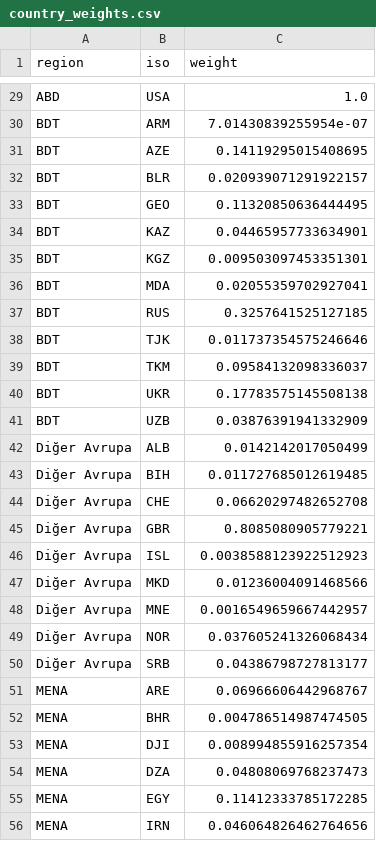
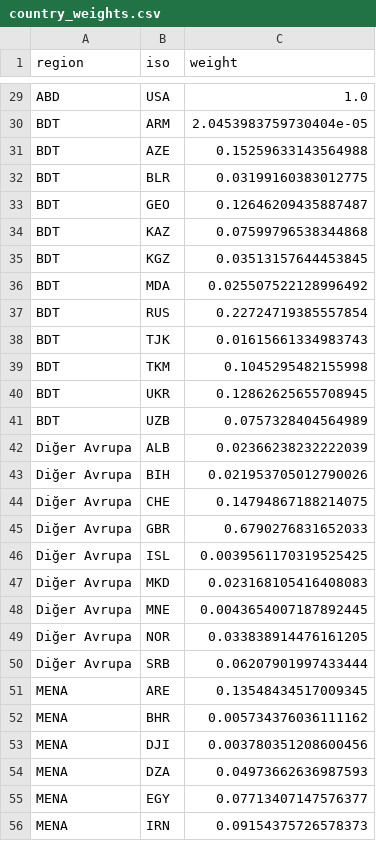
Before and after one commit to ercumentlaleli/sektoresneklik, a CSV file: data/processed/country_weights.csv, drawn as a sheet; only a part is shown, gaps mark what is left out; the diff covers the shown part only; the diff names each change by its address in the sheet, - before the commit and + after, or states it on an @@ line.

```diff
--- a/data/processed/country_weights.csv
+++ b/data/processed/country_weights.csv
-C30 (weight): 7.01430839255954e-07
+C30 (weight): 2.0453983759730404e-05
-C31 (weight): 0.14119295015408695
+C31 (weight): 0.15259633143564988
-C32 (weight): 0.020939071291922157
+C32 (weight): 0.03199160383012775
-C33 (weight): 0.11320850636444495
+C33 (weight): 0.12646209435887487
-C34 (weight): 0.04465957733634901
+C34 (weight): 0.07599796538344868
-C35 (weight): 0.009503097453351301
+C35 (weight): 0.03513157644453845
-C36 (weight): 0.02055359702927041
+C36 (weight): 0.025507522128996492
-C37 (weight): 0.3257641525127185
+C37 (weight): 0.22724719385557854
-C38 (weight): 0.011737354575246646
+C38 (weight): 0.01615661334983743
-C39 (weight): 0.09584132098336037
+C39 (weight): 0.1045295482155998
-C40 (weight): 0.17783575145508138
+C40 (weight): 0.12862625655708945
-C41 (weight): 0.03876391941332909
+C41 (weight): 0.0757328404564989
-C42 (weight): 0.0142142017050499
+C42 (weight): 0.02366238232222039
-C43 (weight): 0.011727685012619485
+C43 (weight): 0.021953705012790026
-C44 (weight): 0.06620297482652708
+C44 (weight): 0.14794867188214075
-C45 (weight): 0.8085080905779221
+C45 (weight): 0.6790276831652033
-C46 (weight): 0.0038588123922512923
+C46 (weight): 0.0039561170319525425
-C47 (weight): 0.01236004091468566
+C47 (weight): 0.023168105416408083
-C48 (weight): 0.0016549659667442957
+C48 (weight): 0.0043654007187892445
-C49 (weight): 0.037605241326068434
+C49 (weight): 0.033838914476161205
-C50 (weight): 0.04386798727813177
+C50 (weight): 0.06207901997433444
-C51 (weight): 0.06966606442968767
+C51 (weight): 0.13548434517009345
-C52 (weight): 0.004786514987474505
+C52 (weight): 0.005734376036111162
-C53 (weight): 0.008994855916257354
+C53 (weight): 0.003780351208600456
-C54 (weight): 0.04808069768237473
+C54 (weight): 0.04973662636987593
-C55 (weight): 0.11412333785172285
+C55 (weight): 0.07713407147576377
-C56 (weight): 0.046064826462764656
+C56 (weight): 0.09154375726578373
```
Also changed, not shown: 2 added rows and 87 edited cells elsewhere in this file, 3 other files.
